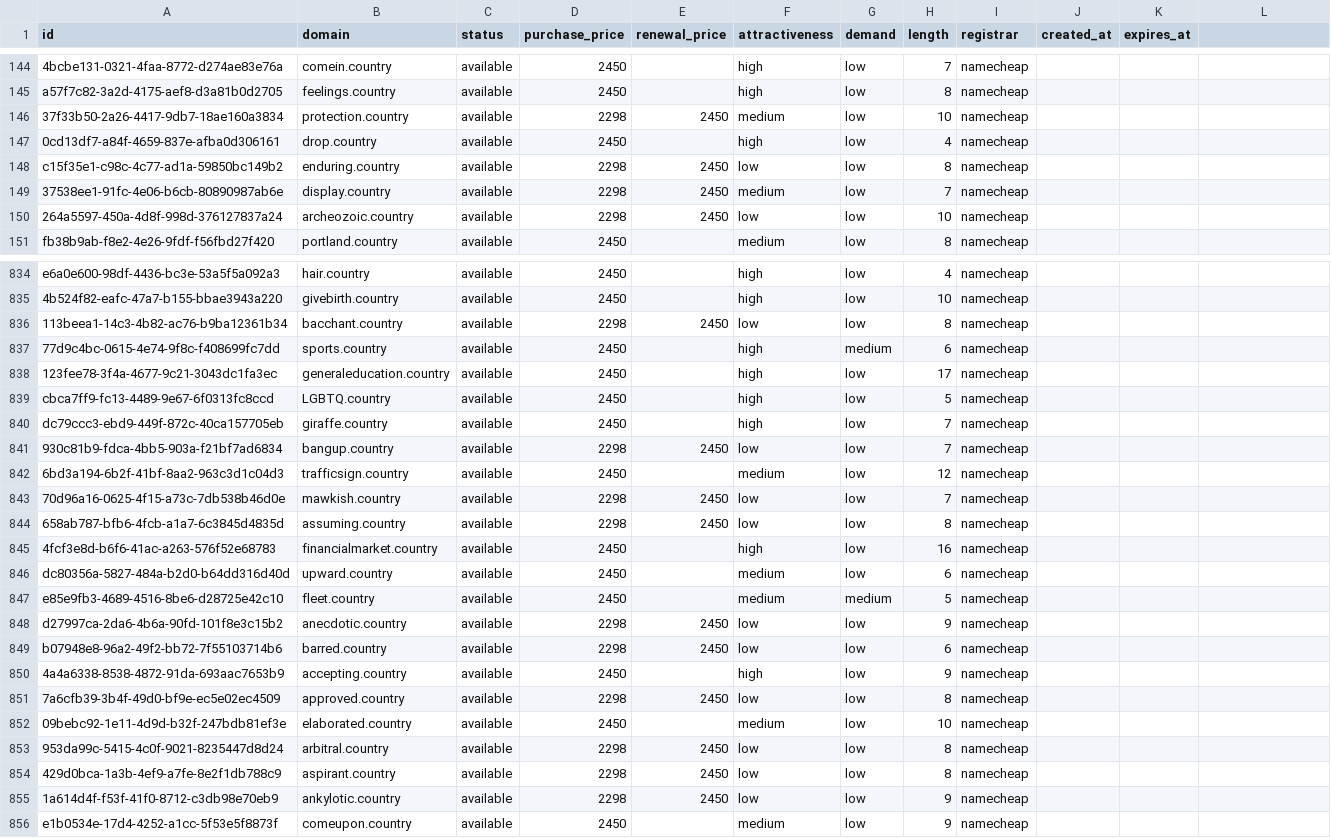
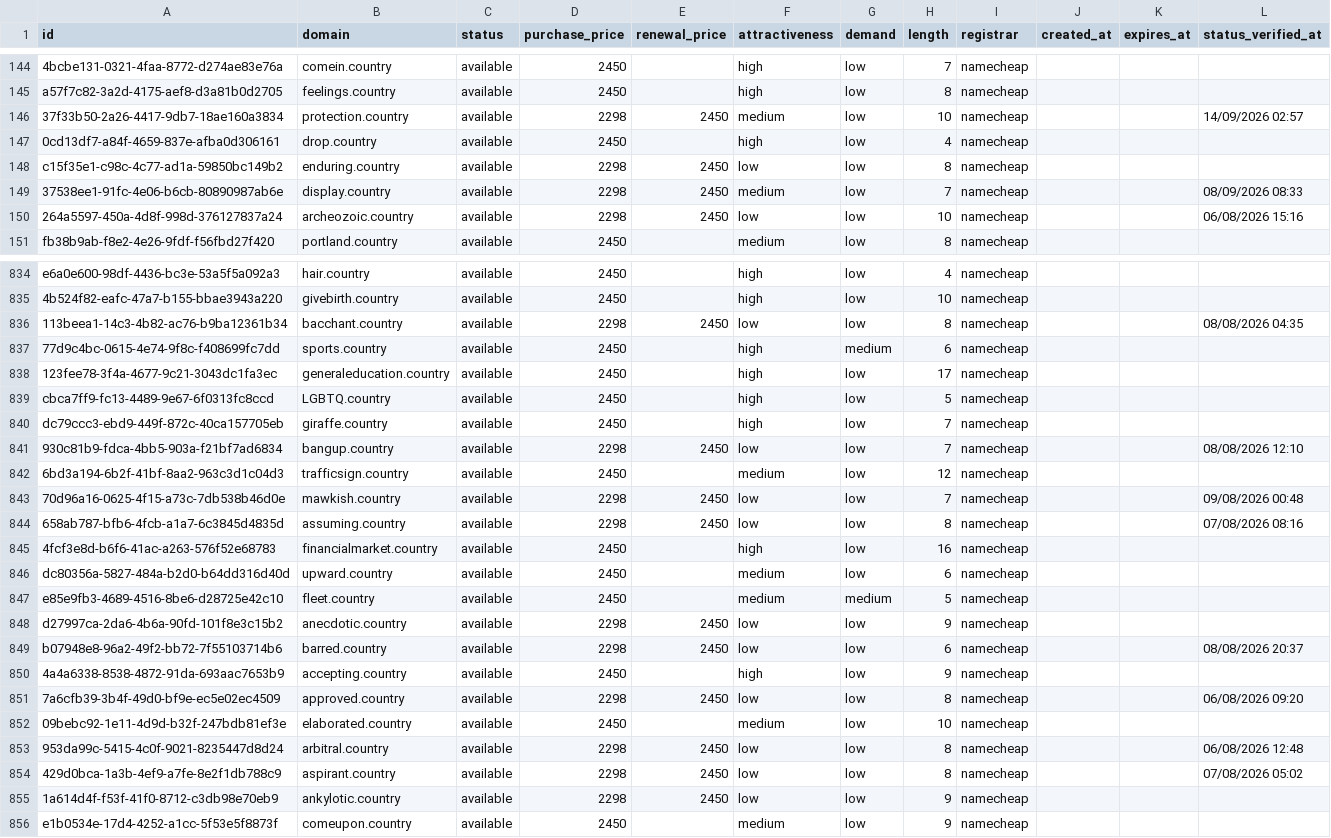
Before and after one commit to UniqueDomains/country-oneword-domains, a CSV file: country.csv, drawn as a sheet; only a part is shown, gaps mark what is left out; the diff covers the shown part only.

Commit message:
Domains update

```diff
--- a/country.csv
+++ b/country.csv
@@ -1 +1 @@
-id,domain,status,purchase_price,renewal_price,attractiveness,demand,length,registrar,created_at,expires_at
+id,domain,status,purchase_price,renewal_price,attractiveness,demand,length,registrar,created_at,expires_at,status_verified_at
@@ -146 +146 @@ a57f7c82-3a2d-4175-aef8-d3a81b0d2705,feelings.country,available,2450,,high,low,8
-37f33b50-2a26-4417-9db7-18ae160a3834,protection.country,available,2298,2450,medium,low,10,namecheap,,
+37f33b50-2a26-4417-9db7-18ae160a3834,protection.country,available,2298,2450,medium,low,10,namecheap,,,14/09/2026 02:57
@@ -149,2 +149,2 @@ c15f35e1-c98c-4c77-ad1a-59850bc149b2,enduring.country,available,2298,2450,low,lo
-37538ee1-91fc-4e06-b6cb-80890987ab6e,display.country,available,2298,2450,medium,low,7,namecheap,,
-264a5597-450a-4d8f-998d-376127837a24,archeozoic.country,available,2298,2450,low,low,10,namecheap,,
+37538ee1-91fc-4e06-b6cb-80890987ab6e,display.country,available,2298,2450,medium,low,7,namecheap,,,08/09/2026 08:33
+264a5597-450a-4d8f-998d-376127837a24,archeozoic.country,available,2298,2450,low,low,10,namecheap,,,06/08/2026 15:16
@@ -836 +836 @@ e6a0e600-98df-4436-bc3e-53a5f5a092a3,hair.country,available,2450,,high,low,4,nam
-113beea1-14c3-4b82-ac76-b9ba12361b34,bacchant.country,available,2298,2450,low,low,8,namecheap,,
+113beea1-14c3-4b82-ac76-b9ba12361b34,bacchant.country,available,2298,2450,low,low,8,namecheap,,,08/08/2026 04:35
@@ -841 +841 @@ dc79ccc3-ebd9-449f-872c-40ca157705eb,giraffe.country,available,2450,,high,low,7,
-930c81b9-fdca-4bb5-903a-f21bf7ad6834,bangup.country,available,2298,2450,low,low,7,namecheap,,
+930c81b9-fdca-4bb5-903a-f21bf7ad6834,bangup.country,available,2298,2450,low,low,7,namecheap,,,08/08/2026 12:10
@@ -843,2 +843,2 @@ dc79ccc3-ebd9-449f-872c-40ca157705eb,giraffe.country,available,2450,,high,low,7,
-70d96a16-0625-4f15-a73c-7db538b46d0e,mawkish.country,available,2298,2450,low,low,7,namecheap,,
-658ab787-bfb6-4fcb-a1a7-6c3845d4835d,assuming.country,available,2298,2450,low,low,8,namecheap,,
+70d96a16-0625-4f15-a73c-7db538b46d0e,mawkish.country,available,2298,2450,low,low,7,namecheap,,,09/08/2026 00:48
+658ab787-bfb6-4fcb-a1a7-6c3845d4835d,assuming.country,available,2298,2450,low,low,8,namecheap,,,07/08/2026 08:16
@@ -849 +849 @@ d27997ca-2da6-4b6a-90fd-101f8e3c15b2,anecdotic.country,available,2298,2450,low,l
-b07948e8-96a2-49f2-bb72-7f55103714b6,barred.country,available,2298,2450,low,low,6,namecheap,,
+b07948e8-96a2-49f2-bb72-7f55103714b6,barred.country,available,2298,2450,low,low,6,namecheap,,,08/08/2026 20:37
@@ -851 +851 @@ b07948e8-96a2-49f2-bb72-7f55103714b6,barred.country,available,2298,2450,low,low,
-7a6cfb39-3b4f-49d0-bf9e-ec5e02ec4509,approved.country,available,2298,2450,low,low,8,namecheap,,
+7a6cfb39-3b4f-49d0-bf9e-ec5e02ec4509,approved.country,available,2298,2450,low,low,8,namecheap,,,06/08/2026 09:20
@@ -853,2 +853,2 @@ b07948e8-96a2-49f2-bb72-7f55103714b6,barred.country,available,2298,2450,low,low,
-953da99c-5415-4c0f-9021-8235447d8d24,arbitral.country,available,2298,2450,low,low,8,namecheap,,
-429d0bca-1a3b-4ef9-a7fe-8e2f1db788c9,aspirant.country,available,2298,2450,low,low,8,namecheap,,
+953da99c-5415-4c0f-9021-8235447d8d24,arbitral.country,available,2298,2450,low,low,8,namecheap,,,06/08/2026 12:48
+429d0bca-1a3b-4ef9-a7fe-8e2f1db788c9,aspirant.country,available,2298,2450,low,low,8,namecheap,,,07/08/2026 05:02
```
Also changed, not shown: 118 edited cells elsewhere in this file, 6 other files.
